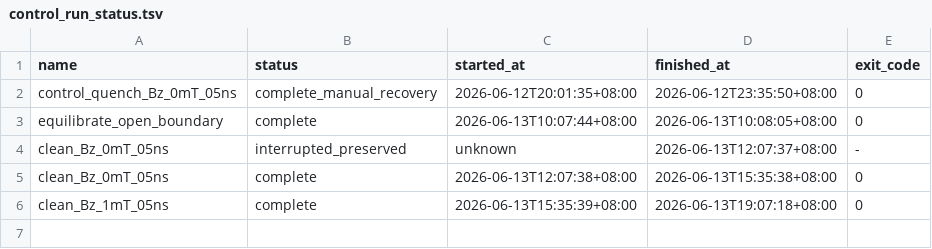
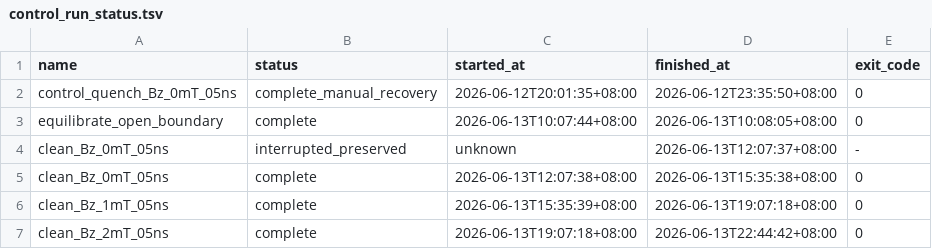
Before and after one commit to Wlybs/Hopfion, a TSV file: hopfion_eigenmode_mechanism_20260612/results/control_run_status.tsv, drawn as a sheet.

Commit message:
research: complete clean 2mT control

```diff
--- a/hopfion_eigenmode_mechanism_20260612/results/control_run_status.tsv
+++ b/hopfion_eigenmode_mechanism_20260612/results/control_run_status.tsv
@@ -6 +6,2 @@ clean_Bz_0mT_05ns	complete	2026-06-13T12:07:38+08:00	2026-06-13T15:35:38+08:00	0
 clean_Bz_1mT_05ns	complete	2026-06-13T15:35:39+08:00	2026-06-13T19:07:18+08:00	0
+clean_Bz_2mT_05ns	complete	2026-06-13T19:07:18+08:00	2026-06-13T22:44:42+08:00	0
```
